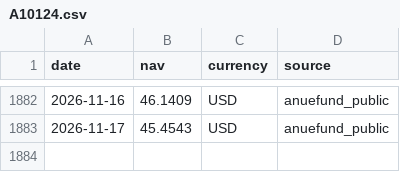
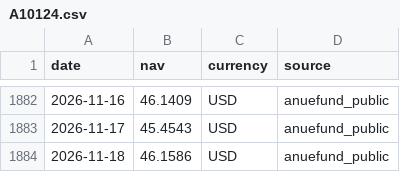
Before and after one commit to onecool-tw/OnecoolOS, a CSV file: data/market/fund_nav/history/A10124.csv, drawn as a sheet; only a part is shown, gaps mark what is left out; the diff names each change by its address in the sheet, - before the commit and + after, or states it on an @@ line.

```diff
--- a/data/market/fund_nav/history/A10124.csv
+++ b/data/market/fund_nav/history/A10124.csv
+row 1884: 2026-11-18 | 46.1586 | USD | anuefund_public
```
Also changed, not shown: 1 other file.
